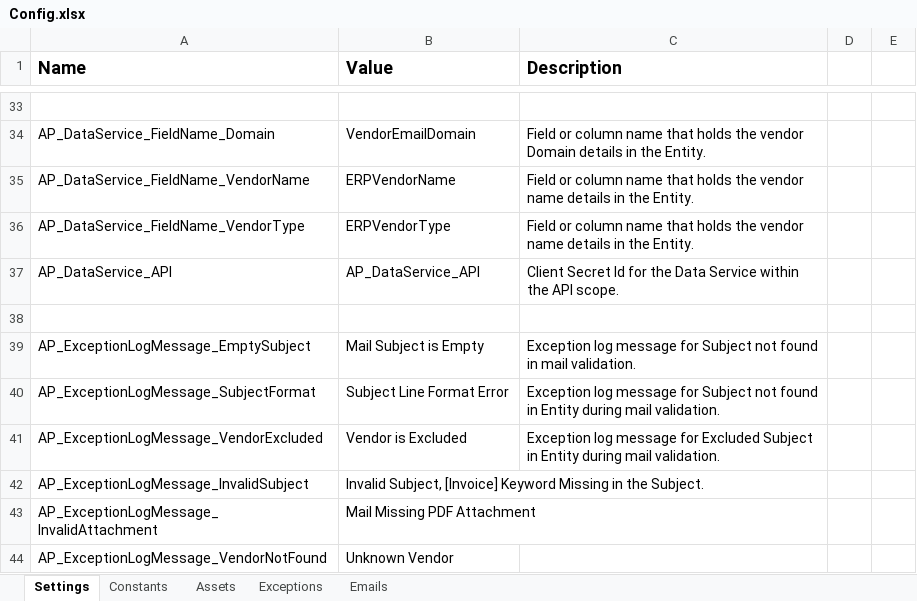
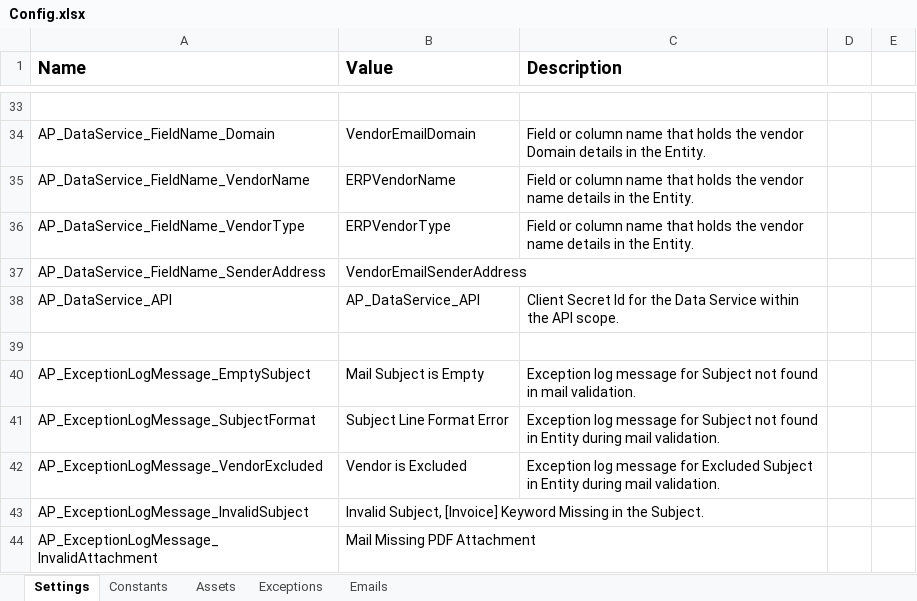
Before and after one commit to InPwr-CoE/InPwr.Finance.AccountsPayable.Common.PreDispatcher, an Excel workbook: Data/Config.xlsx, sheet Settings, drawn as a sheet; only a part is shown, gaps mark what is left out; the shorter side is filled out with more unchanged rows; values as stored, in another font and other column widths than the file's, no borders; the diff names each change by its address in the sheet, - before the commit and + after, or states it on an @@ line.

Commit message:
Sender Address Validation
Sender Address Validation workflow added

```diff
--- a/Data/Config.xlsx (sheet Settings)
+++ b/Data/Config.xlsx (sheet Settings)
+row 37: AP_DataService_FieldName_SenderAddress | VendorEmailSenderAddress
```
Also changed, not shown: 12 other files.
